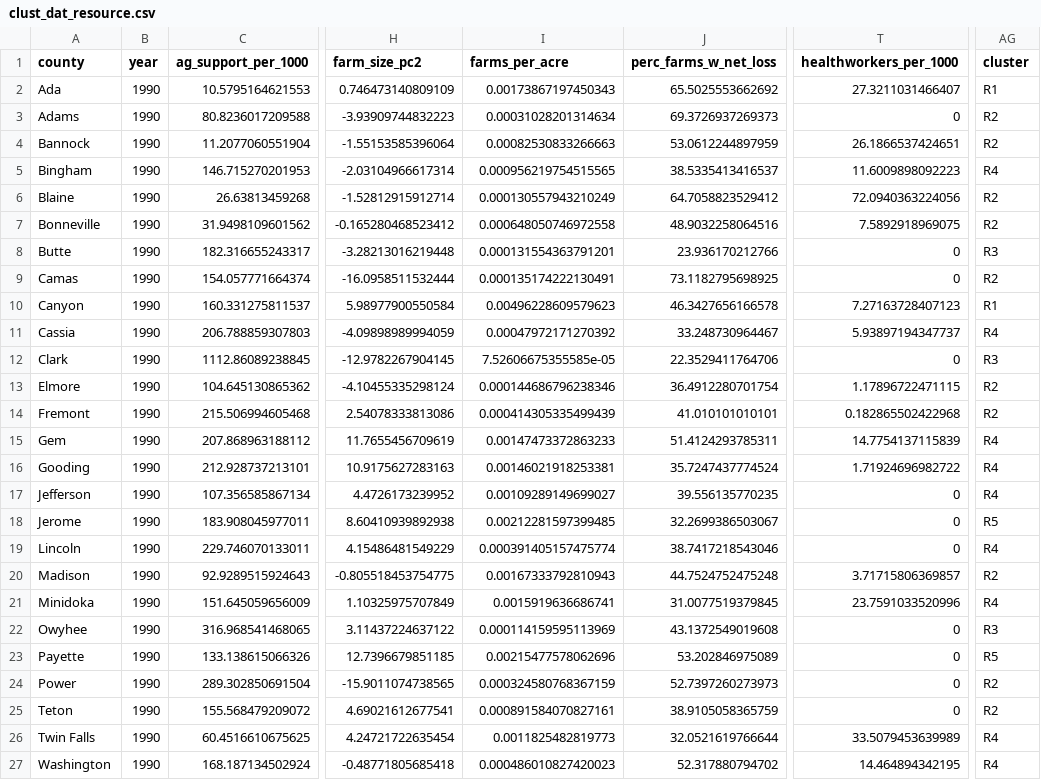
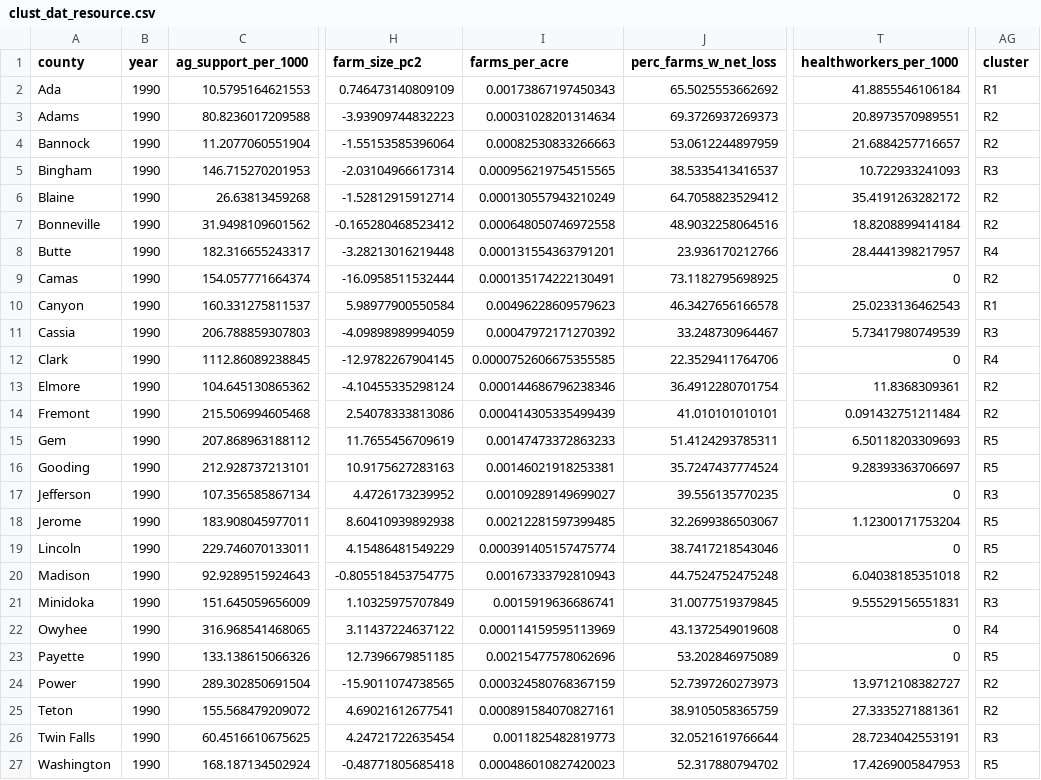
Before and after one commit to CarolynKoehn/Koehn_etal_2026_Farmland-loss-archetypes, a CSV file: data/model results/clust_dat_resource.csv, drawn as a sheet; only a part is shown, gaps mark what is left out; the diff covers the shown part only; the diff names each change by its address in the sheet, - before the commit and + after, or states it on an @@ line.

```diff
--- a/data/model results/clust_dat_resource.csv
+++ b/data/model results/clust_dat_resource.csv
-T2 (healthworkers_per_1000): 27.3211031466407
+T2 (healthworkers_per_1000): 41.8855546106184
-T3 (healthworkers_per_1000): 0
+T3 (healthworkers_per_1000): 20.8973570989551
-T4 (healthworkers_per_1000): 26.1866537424651
+T4 (healthworkers_per_1000): 21.6884257716657
-T5 (healthworkers_per_1000): 11.6009898092223
+T5 (healthworkers_per_1000): 10.722933241093
-AG5 (cluster): R4
+AG5 (cluster): R3
-T6 (healthworkers_per_1000): 72.0940363224056
+T6 (healthworkers_per_1000): 35.4191263282172
-T7 (healthworkers_per_1000): 7.5892918969075
+T7 (healthworkers_per_1000): 18.8208899414184
-T8 (healthworkers_per_1000): 0
+T8 (healthworkers_per_1000): 28.4441398217957
-AG8 (cluster): R3
+AG8 (cluster): R4
-T10 (healthworkers_per_1000): 7.27163728407123
+T10 (healthworkers_per_1000): 25.0233136462543
-T11 (healthworkers_per_1000): 5.93897194347737
+T11 (healthworkers_per_1000): 5.73417980749539
-AG11 (cluster): R4
+AG11 (cluster): R3
-I12 (farms_per_acre): 7.52606675355585e-05
+I12 (farms_per_acre): 0.0000752606675355585
-AG12 (cluster): R3
+AG12 (cluster): R4
-T13 (healthworkers_per_1000): 1.17896722471115
+T13 (healthworkers_per_1000): 11.8368309361
-T14 (healthworkers_per_1000): 0.182865502422968
+T14 (healthworkers_per_1000): 0.091432751211484
-T15 (healthworkers_per_1000): 14.7754137115839
+T15 (healthworkers_per_1000): 6.50118203309693
-AG15:AG16 (cluster): R4
+AG15:AG16 (cluster): R5
-T16 (healthworkers_per_1000): 1.71924696982722
+T16 (healthworkers_per_1000): 9.28393363706697
-AG17 (cluster): R4
+AG17 (cluster): R3
-T18 (healthworkers_per_1000): 0
+T18 (healthworkers_per_1000): 1.12300171753204
-AG19 (cluster): R4
+AG19 (cluster): R5
-T20 (healthworkers_per_1000): 3.71715806369857
+T20 (healthworkers_per_1000): 6.04038185351018
-T21 (healthworkers_per_1000): 23.7591033520996
+T21 (healthworkers_per_1000): 9.55529156551831
-AG21 (cluster): R4
+AG21 (cluster): R3
-AG22 (cluster): R3
+AG22 (cluster): R4
-T24 (healthworkers_per_1000): 0
+T24 (healthworkers_per_1000): 13.9712108382727
-T25 (healthworkers_per_1000): 0
+T25 (healthworkers_per_1000): 27.3335271881361
-T26 (healthworkers_per_1000): 33.5079453639989
+T26 (healthworkers_per_1000): 28.7234042553191
-AG26 (cluster): R4
+AG26 (cluster): R3
-T27 (healthworkers_per_1000): 14.464894342195
+T27 (healthworkers_per_1000): 17.4269005847953
-AG27 (cluster): R4
+AG27 (cluster): R5
```
Also changed, not shown: 112 edited cells elsewhere in this file, data/bootstrap/Actors_var_sel.csv, data/model results/ci_clust_actors.csv, 8 other files.
